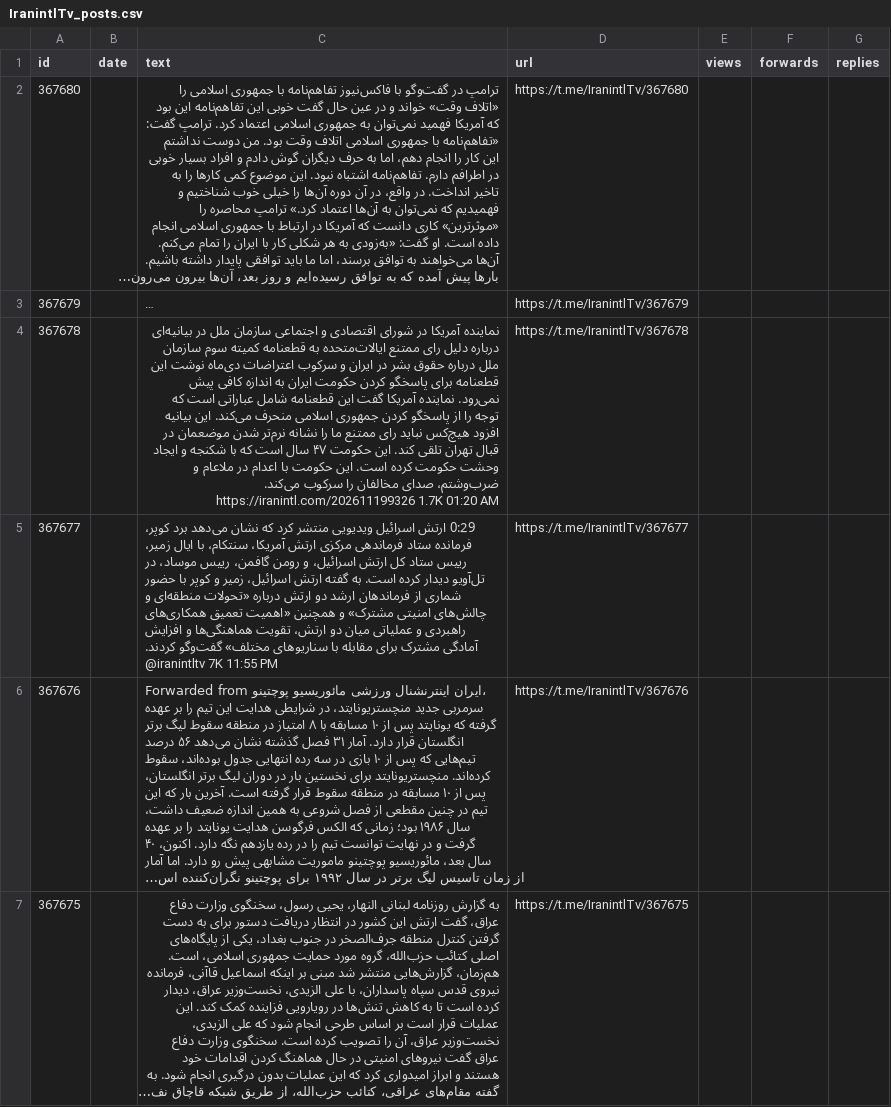
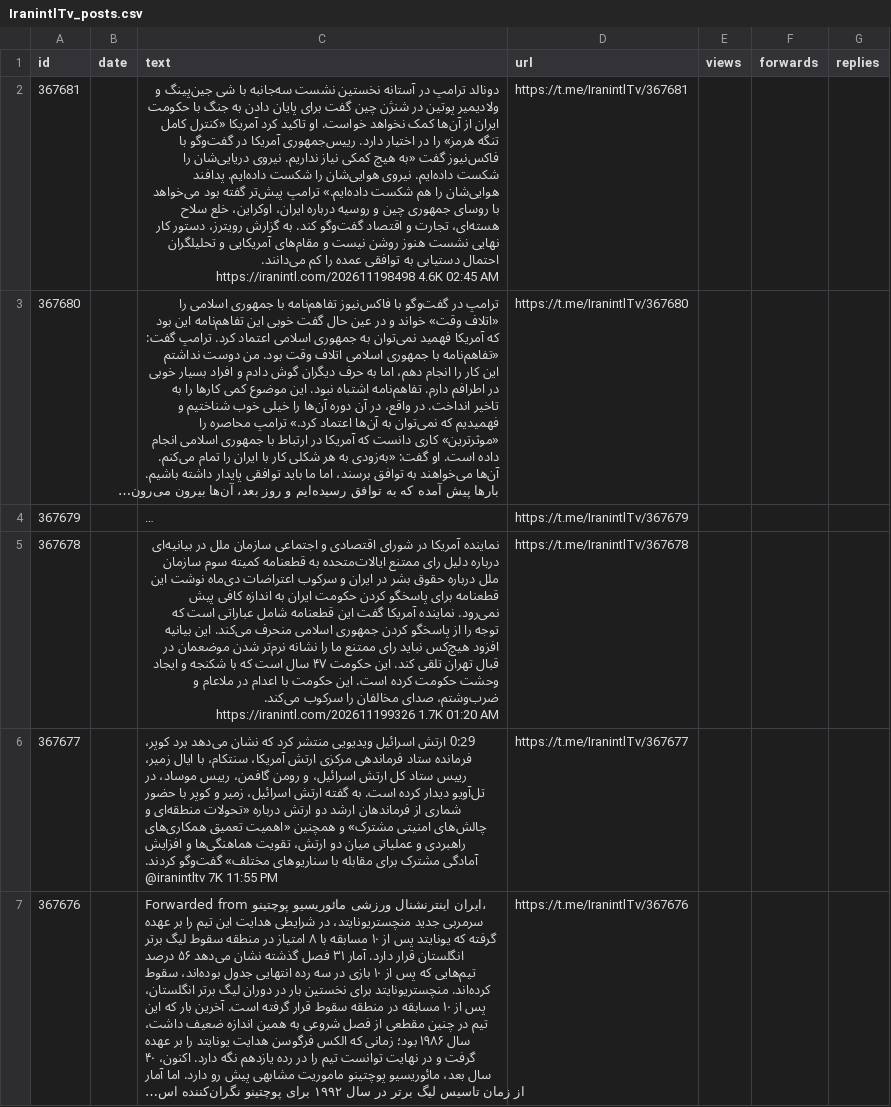
Before and after one commit to alipoorkaramali/new-youtube-SoundCloud-downloader, a CSV file: Download/telegram_downloads/IranintlTv/IranintlTv_posts.csv, drawn as a sheet; only a part is shown; the shorter side is filled out with more unchanged rows; long unchanged cells end in …; the diff covers the shown part only; the diff names each change by its address in the sheet, - before the commit and + after, or states it on an @@ line.

```diff
--- a/Download/telegram_downloads/IranintlTv/IranintlTv_posts.csv
+++ b/Download/telegram_downloads/IranintlTv/IranintlTv_posts.csv
+row 2: 367681 |  | دونالد ترامپ در آستانه نخستین نشست سه‌جانبه با شی جین‌پینگ و ولادیمیر پوتین در شنژن چین گفت برای پایان دادن به جنگ با حکومت ایران از آن‌ها کمک نخواهد خواست. او تاکید کرد آمریکا «کنترل کامل تنگه هرمز» را در اختیار دارد. رییس‌جمهوری آمریکا در گفت‌وگو با فاکس‌نیوز گفت «به هیچ کمکی نیاز نداریم. نیروی دریایی‌شان را شکست داده‌ایم. نیروی هوایی‌شان را شکست داده‌ایم. پدافند هوایی‌شان را هم شکست داده‌ایم.» ترامپ پیش‌تر گفته بود می‌خواهد با روسای جمهوری چین و روسیه درباره ایران، اوکراین، خلع سلاح هسته‌ای، تجارت و اقتصاد گفت‌وگو کند. به گزارش رویترز، دستور کار نهایی نشست هنوز روشن نیست و مقام‌های آمریکایی و تحلیلگران احتمال دستیابی به توافقی عمده را کم می‌دانند. https://iranintl.com/202611198498 4.6K 02:45 AM | https://t.me/IranintlTv/367681
```
Also changed, not shown: 1 removed row elsewhere in this file, 6 other files.
